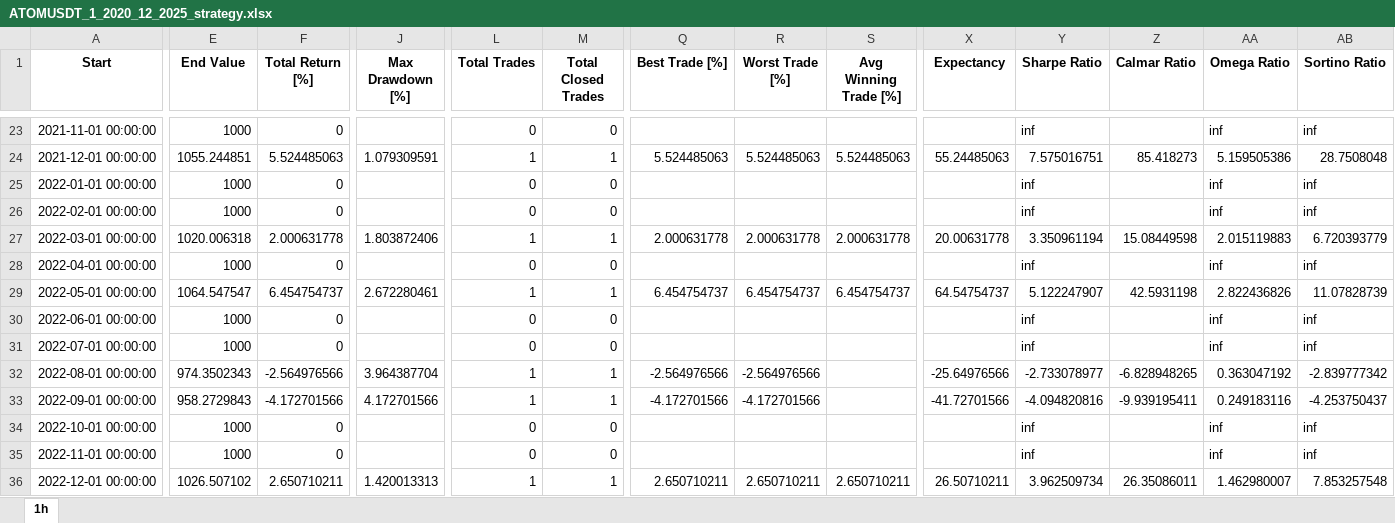
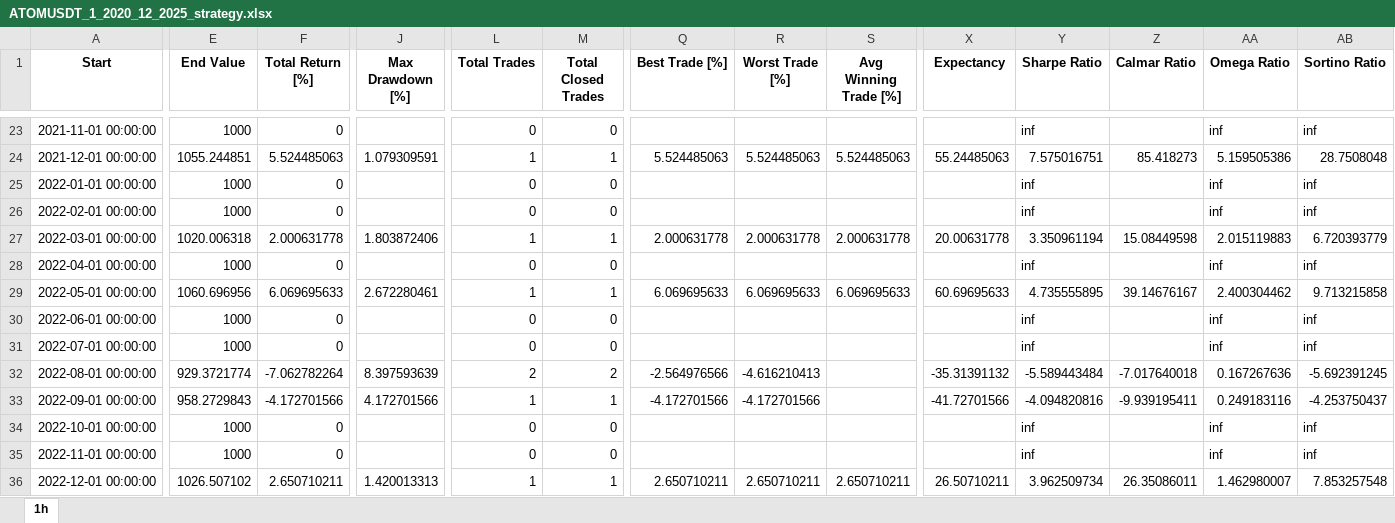
Before and after one commit to madrijkaard/rkd-backtest-core, an Excel workbook: output/ATOMUSDT_1_2020_12_2025_strategy.xlsx, sheet 1h, drawn as a sheet; only a part is shown, gaps mark what is left out; values as stored, in another font and other column widths than the file's, no borders; the diff covers the shown part only; the diff names each change by its address in the sheet, - before the commit and + after, or states it on an @@ line.

```diff
--- a/output/ATOMUSDT_1_2020_12_2025_strategy.xlsx (sheet 1h)
+++ b/output/ATOMUSDT_1_2020_12_2025_strategy.xlsx (sheet 1h)
-E29 (End Value): 1064.547547
+E29 (End Value): 1060.696956
-F29 (Total Return [%]): 6.454754737
+F29 (Total Return [%]): 6.069695633
-Q29 (Best Trade [%]): 6.454754737
+Q29 (Best Trade [%]): 6.069695633
-R29 (Worst Trade [%]): 6.454754737
+R29 (Worst Trade [%]): 6.069695633
-S29 (Avg Winning Trade [%]): 6.454754737
+S29 (Avg Winning Trade [%]): 6.069695633
-X29 (Expectancy): 64.54754737
+X29 (Expectancy): 60.69695633
-Y29 (Sharpe Ratio): 5.122247907
+Y29 (Sharpe Ratio): 4.735555895
-Z29 (Calmar Ratio): 42.5931198
+Z29 (Calmar Ratio): 39.14676167
-AA29 (Omega Ratio): 2.822436826
+AA29 (Omega Ratio): 2.400304462
-AB29 (Sortino Ratio): 11.07828739
+AB29 (Sortino Ratio): 9.713215858
-E32 (End Value): 974.3502343
+E32 (End Value): 929.3721774
-F32 (Total Return [%]): -2.564976566
+F32 (Total Return [%]): -7.062782264
-J32 (Max Drawdown [%]): 3.964387704
+J32 (Max Drawdown [%]): 8.397593639
-L32 (Total Trades): 1
+L32 (Total Trades): 2
-M32 (Total Closed Trades): 1
+M32 (Total Closed Trades): 2
-R32 (Worst Trade [%]): -2.564976566
+R32 (Worst Trade [%]): -4.616210413
-X32 (Expectancy): -25.64976566
+X32 (Expectancy): -35.31391132
-Y32 (Sharpe Ratio): -2.733078977
+Y32 (Sharpe Ratio): -5.589443484
-Z32 (Calmar Ratio): -6.828948265
+Z32 (Calmar Ratio): -7.017640018
-AA32 (Omega Ratio): 0.363047192
+AA32 (Omega Ratio): 0.167267636
-AB32 (Sortino Ratio): -2.839777342
+AB32 (Sortino Ratio): -5.692391245
```
Also changed, not shown: 94 edited cells elsewhere in this sheet, output/ATOMUSDT_1_2020_12_2025_trades.xlsx, 6 other files.
